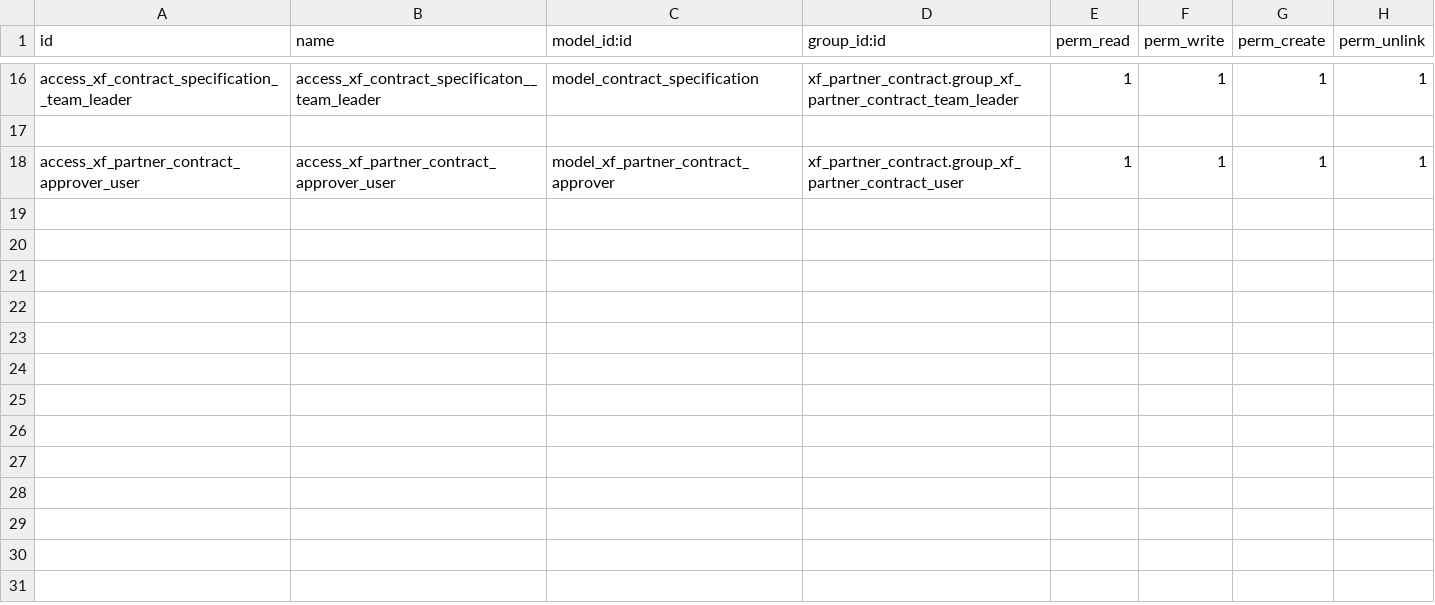
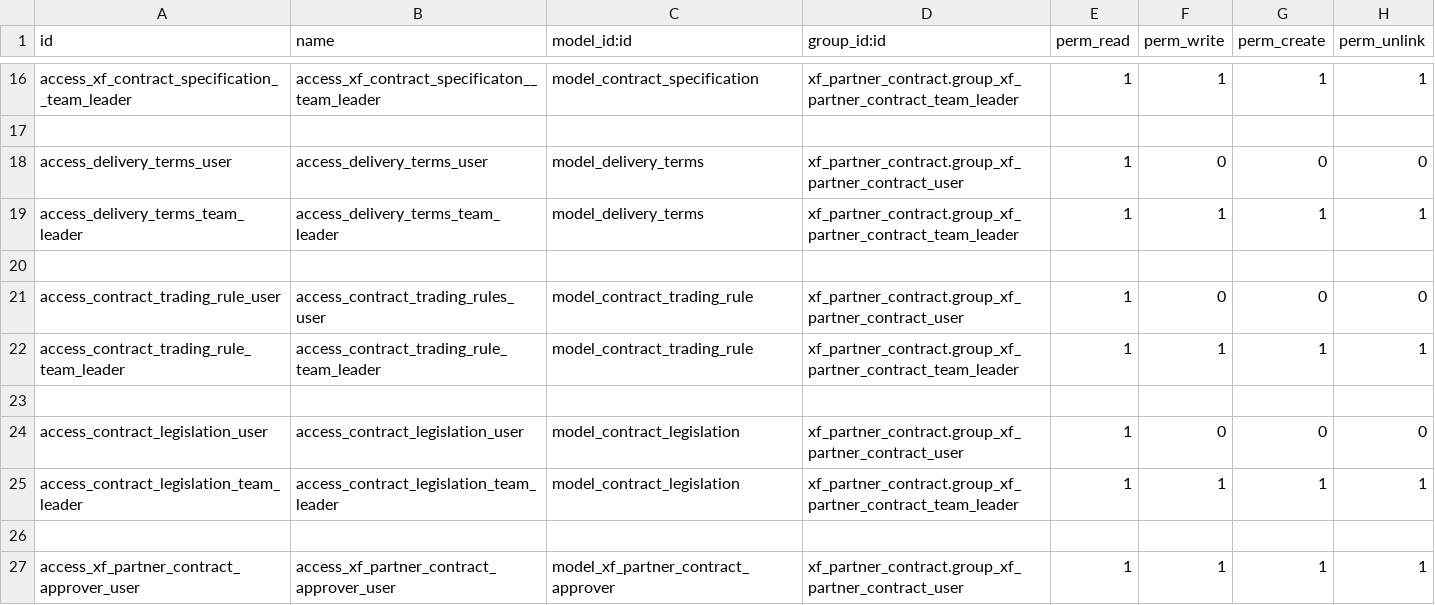
Before and after one commit to Rbrandb/contractv3, a CSV file: xf_partner_contract/security/ir.model.access.csv, drawn as a sheet; only a part is shown, gaps mark what is left out.

```diff
--- a/xf_partner_contract/security/ir.model.access.csv
+++ b/xf_partner_contract/security/ir.model.access.csv
@@ -17,2 +17,11 @@ access_xf_contract_specification__team_leader,access_xf_contract_specificaton__t
 
+access_delivery_terms_user,access_delivery_terms_user,model_delivery_terms,xf_partner_contract.group_xf_partner_contract_user,1,0,0,0
+access_delivery_terms_team_leader,access_delivery_terms_team_leader,model_delivery_terms,xf_partner_contract.group_xf_partner_contract_team_leader,1,1,1,1
+
+access_contract_trading_rule_user,access_contract_trading_rules_user,model_contract_trading_rule,xf_partner_contract.group_xf_partner_contract_user,1,0,0,0
+access_contract_trading_rule_team_leader,access_contract_trading_rule_team_leader,model_contract_trading_rule,xf_partner_contract.group_xf_partner_contract_team_leader,1,1,1,1
+
+access_contract_legislation_user,access_contract_legislation_user,model_contract_legislation,xf_partner_contract.group_xf_partner_contract_user,1,0,0,0
+access_contract_legislation_team_leader,access_contract_legislation_team_leader,model_contract_legislation,xf_partner_contract.group_xf_partner_contract_team_leader,1,1,1,1
+
 access_xf_partner_contract_approver_user,access_xf_partner_contract_approver_user,model_xf_partner_contract_approver,xf_partner_contract.group_xf_partner_contract_user,1,1,1,1
```
Also changed, not shown: 14 other files.
